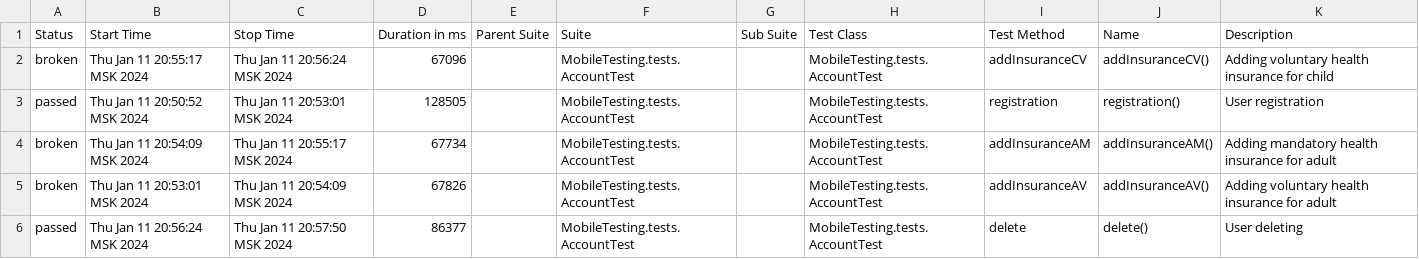
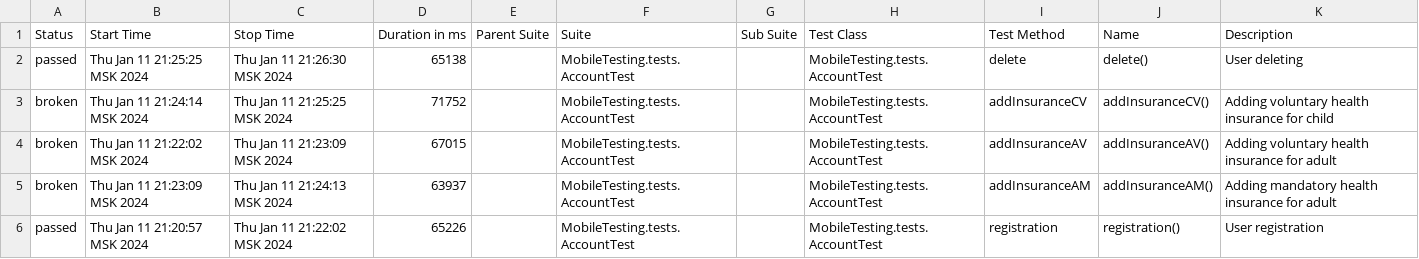
Before and after one commit to devops-ot/allure, a CSV file: data/suites.csv, drawn as a sheet.

```diff
--- a/data/suites.csv
+++ b/data/suites.csv
@@ -1,6 +1,6 @@
 "Status","Start Time","Stop Time","Duration in ms","Parent Suite","Suite","Sub Suite","Test Class","Test Method","Name","Description"
-"broken","Thu Jan 11 20:55:17 MSK 2024","Thu Jan 11 20:56:24 MSK 2024","67096","","MobileTesting.tests.AccountTest","","MobileTesting.tests.AccountTest","addInsuranceCV","addInsuranceCV()","Adding voluntary health insurance for child"
-"passed","Thu Jan 11 20:50:52 MSK 2024","Thu Jan 11 20:53:01 MSK 2024","128505","","MobileTesting.tests.AccountTest","","MobileTesting.tests.AccountTest","registration","registration()","User registration"
-"broken","Thu Jan 11 20:54:09 MSK 2024","Thu Jan 11 20:55:17 MSK 2024","67734","","MobileTesting.tests.AccountTest","","MobileTesting.tests.AccountTest","addInsuranceAM","addInsuranceAM()","Adding mandatory health insurance for adult"
-"broken","Thu Jan 11 20:53:01 MSK 2024","Thu Jan 11 20:54:09 MSK 2024","67826","","MobileTesting.tests.AccountTest","","MobileTesting.tests.AccountTest","addInsuranceAV","addInsuranceAV()","Adding voluntary health insurance for adult"
-"passed","Thu Jan 11 20:56:24 MSK 2024","Thu Jan 11 20:57:50 MSK 2024","86377","","MobileTesting.tests.AccountTest","","MobileTesting.tests.AccountTest","delete","delete()","User deleting"
+"passed","Thu Jan 11 21:25:25 MSK 2024","Thu Jan 11 21:26:30 MSK 2024","65138","","MobileTesting.tests.AccountTest","","MobileTesting.tests.AccountTest","delete","delete()","User deleting"
+"broken","Thu Jan 11 21:24:14 MSK 2024","Thu Jan 11 21:25:25 MSK 2024","71752","","MobileTesting.tests.AccountTest","","MobileTesting.tests.AccountTest","addInsuranceCV","addInsuranceCV()","Adding voluntary health insurance for child"
+"broken","Thu Jan 11 21:22:02 MSK 2024","Thu Jan 11 21:23:09 MSK 2024","67015","","MobileTesting.tests.AccountTest","","MobileTesting.tests.AccountTest","addInsuranceAV","addInsuranceAV()","Adding voluntary health insurance for adult"
+"broken","Thu Jan 11 21:23:09 MSK 2024","Thu Jan 11 21:24:13 MSK 2024","63937","","MobileTesting.tests.AccountTest","","MobileTesting.tests.AccountTest","addInsuranceAM","addInsuranceAM()","Adding mandatory health insurance for adult"
+"passed","Thu Jan 11 21:20:57 MSK 2024","Thu Jan 11 21:22:02 MSK 2024","65226","","MobileTesting.tests.AccountTest","","MobileTesting.tests.AccountTest","registration","registration()","User registration"
```
Also changed, not shown: 19 other files.
